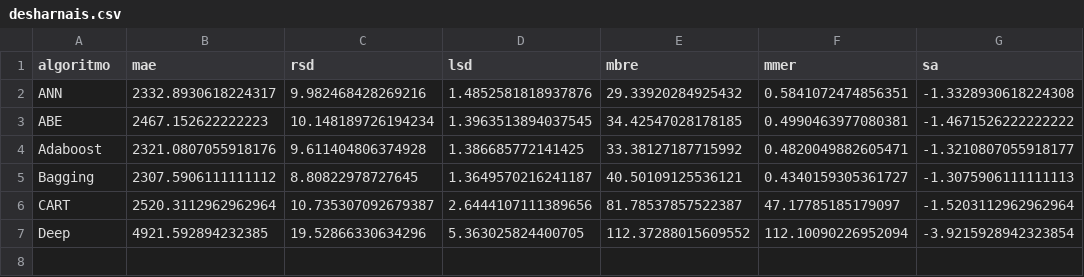
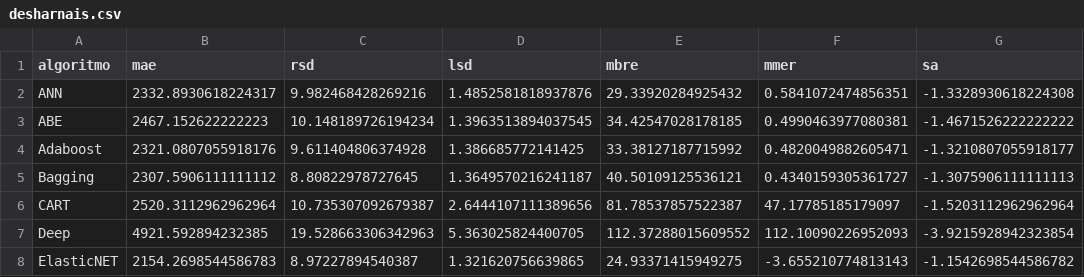
Before and after one commit to albertofernandezs/machine-learning, a CSV file: desharnais.csv, drawn as a sheet.

Commit message:
actualizacion

```diff
--- a/desharnais.csv
+++ b/desharnais.csv
@@ -6,2 +6,3 @@ Bagging,2307.5906111111112,8.80822978727645,1.3649570216241187,40.50109125536121
 CART,2520.3112962962964,10.735307092679387,2.6444107111389656,81.78537857522387,47.17785185179097,-1.5203112962962964
-Deep,4921.592894232385,19.52866330634296,5.363025824400705,112.37288015609552,112.10090226952094,-3.9215928942323854
+Deep,4921.592894232385,19.528663306342963,5.363025824400705,112.37288015609552,112.10090226952093,-3.9215928942323854
+ElasticNET,2154.2698544586783,8.97227894540387,1.321620756639865,24.93371415949275,-3.655210774813143,-1.1542698544586782
```
